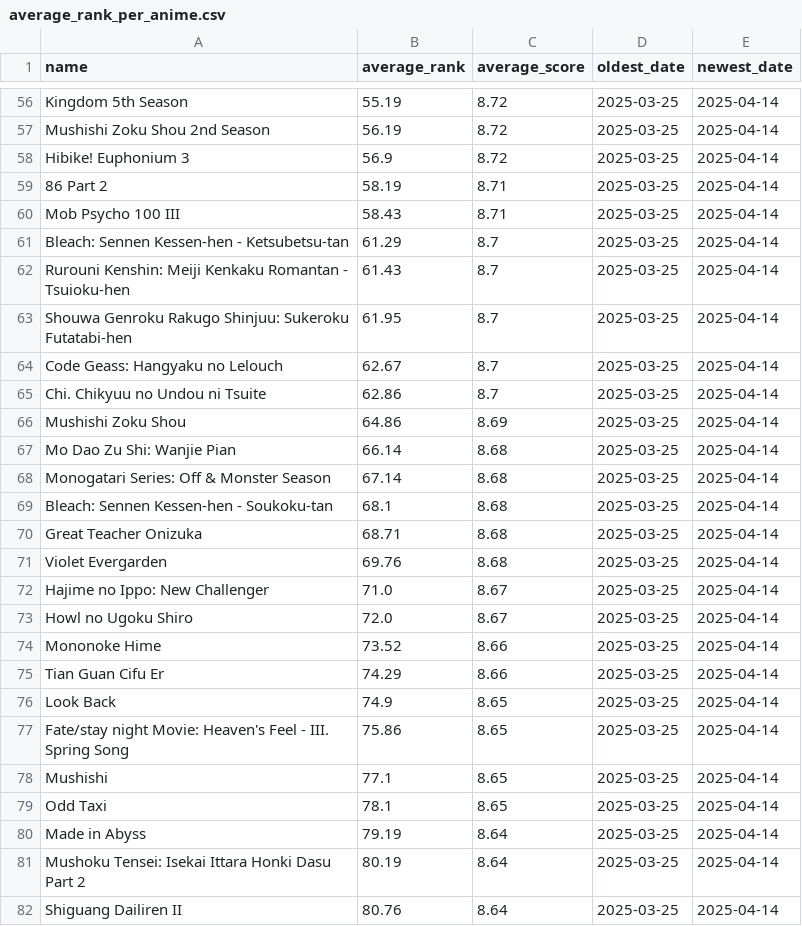
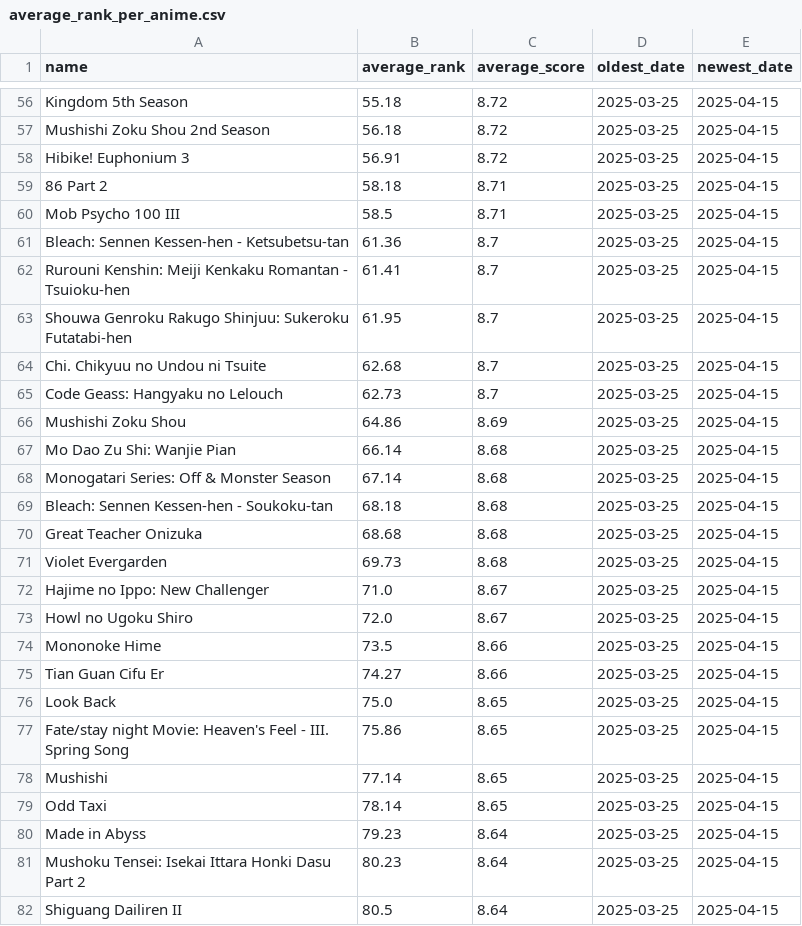
Before and after one commit to TheMateo-ywh/mal_scrapper, a CSV file: average_rank_per_anime.csv, drawn as a sheet; only a part is shown, gaps mark what is left out; removed rows and columns are numbered as before the commit, all else as after; the diff covers the shown part only; the diff names each change by its address in the sheet, - before the commit and + after, or states it on an @@ line.

```diff
--- a/average_rank_per_anime.csv
+++ b/average_rank_per_anime.csv
-B56 (average_rank): 55.19
+B56 (average_rank): 55.18
-E56:E63 (newest_date): 2025-04-14
+E56:E63 (newest_date): 2025-04-15
-B57 (average_rank): 56.19
+B57 (average_rank): 56.18
-B58 (average_rank): 56.9
+B58 (average_rank): 56.91
-B59 (average_rank): 58.19
+B59 (average_rank): 58.18
-B60 (average_rank): 58.43
+B60 (average_rank): 58.5
-B61 (average_rank): 61.29
+B61 (average_rank): 61.36
-B62 (average_rank): 61.43
+B62 (average_rank): 61.41
-row 64: Code Geass: Hangyaku no Lelouch | 62.67 | 8.7 | 2025-03-25 | 2025-04-14
-B64 (average_rank): 62.86
+B64 (average_rank): 62.68
-E64 (newest_date): 2025-04-14
+E64 (newest_date): 2025-04-15
+row 65: Code Geass: Hangyaku no Lelouch | 62.73 | 8.7 | 2025-03-25 | 2025-04-15
-E66:E82 (newest_date): 2025-04-14
+E66:E82 (newest_date): 2025-04-15
-B69 (average_rank): 68.1
+B69 (average_rank): 68.18
-B70 (average_rank): 68.71
+B70 (average_rank): 68.68
-B71 (average_rank): 69.76
+B71 (average_rank): 69.73
-B74 (average_rank): 73.52
+B74 (average_rank): 73.5
-B75 (average_rank): 74.29
+B75 (average_rank): 74.27
-B76 (average_rank): 74.9
+B76 (average_rank): 75.0
-B78 (average_rank): 77.1
+B78 (average_rank): 77.14
-B79 (average_rank): 78.1
+B79 (average_rank): 78.14
-B80 (average_rank): 79.19
+B80 (average_rank): 79.23
-B81 (average_rank): 80.19
+B81 (average_rank): 80.23
-B82 (average_rank): 80.76
+B82 (average_rank): 80.5
```
Also changed, not shown: 109 edited cells elsewhere in this file, 1 other file.
